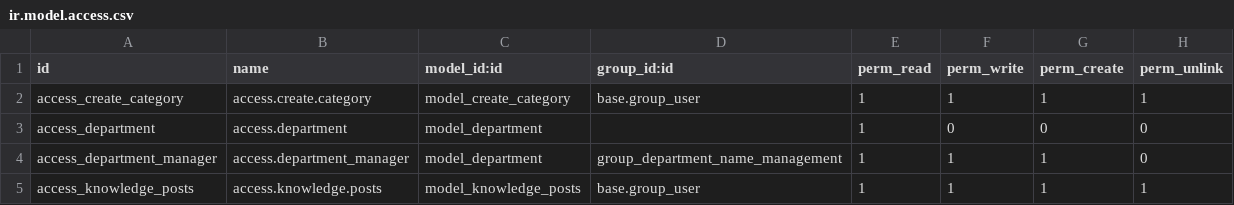
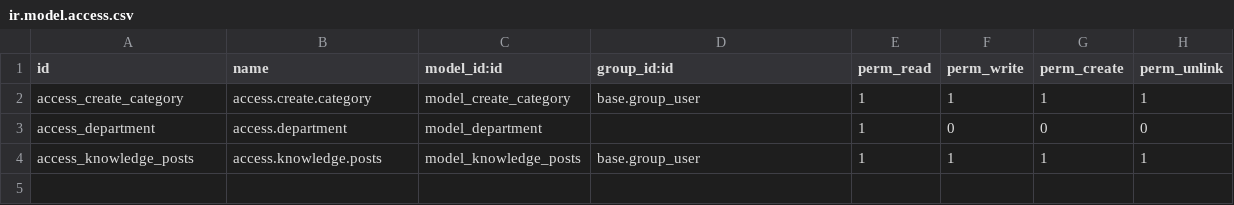
Before and after one commit to ntp0102/odoo_knowledge, a CSV file: security/ir.model.access.csv, drawn as a sheet; the diff names each change by its address in the sheet, - before the commit and + after, or states it on an @@ line.

```diff
--- a/security/ir.model.access.csv
+++ b/security/ir.model.access.csv
-row 4: access_department_manager | access.department_manager | model_department | group_department_name_management | 1 | 1 | 1 | 0
```
Also changed, not shown: 1 other file.
